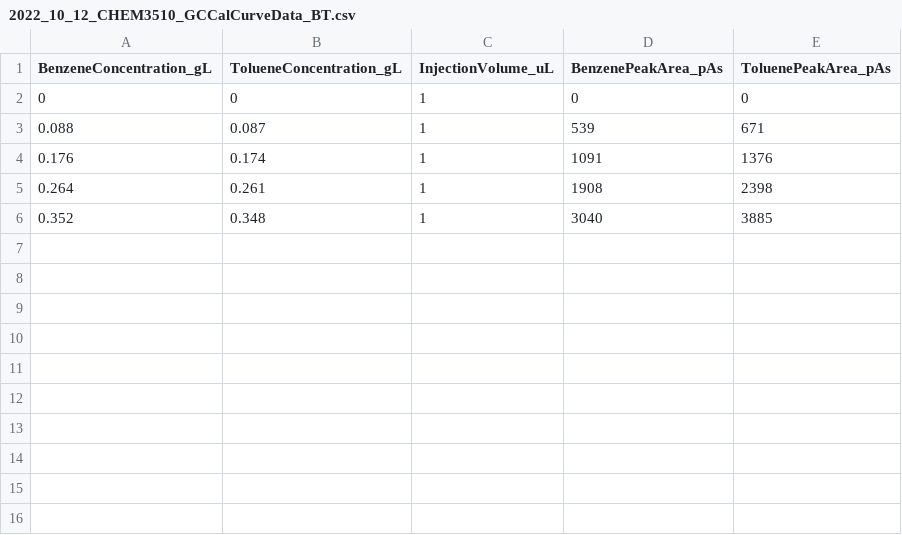
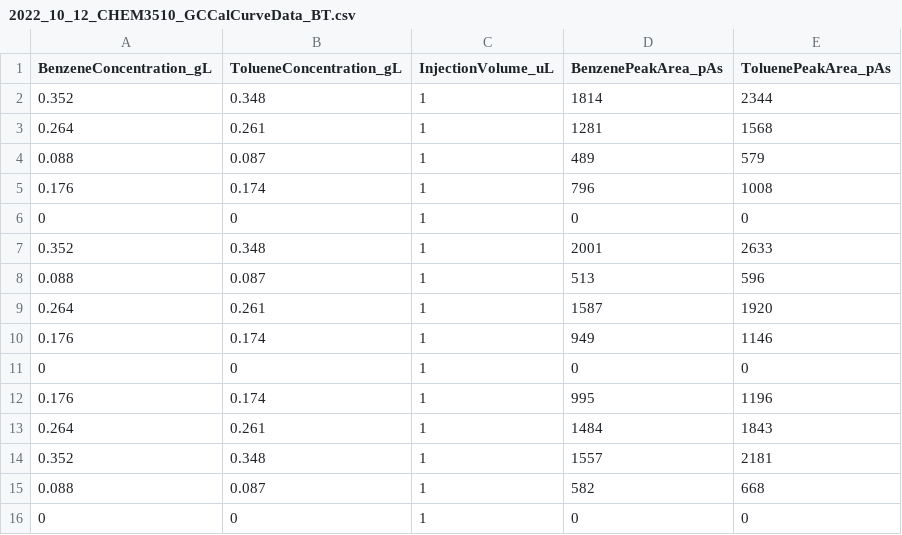
Before and after one commit to dpagonis/Teaching, a CSV file: SampleData/2022_10_12_CHEM3510_GCCalCurveData_BT.csv, drawn as a sheet.

Commit message:
additional GC cal curve data

```diff
--- a/SampleData/2022_10_12_CHEM3510_GCCalCurveData_BT.csv
+++ b/SampleData/2022_10_12_CHEM3510_GCCalCurveData_BT.csv
@@ -1,6 +1,16 @@
 BenzeneConcentration_gL,TolueneConcentration_gL,InjectionVolume_uL,BenzenePeakArea_pAs,ToluenePeakArea_pAs
+0.352,0.348,1,1814,2344
+0.264,0.261,1,1281,1568
+0.088,0.087,1,489,579
+0.176,0.174,1,796,1008
 0,0,1,0,0
-0.088,0.087,1,539,671
-0.176,0.174,1,1091,1376
-0.264,0.261,1,1908,2398
-0.352,0.348,1,3040,3885
+0.352,0.348,1,2001,2633
+0.088,0.087,1,513,596
+0.264,0.261,1,1587,1920
+0.176,0.174,1,949,1146
+0,0,1,0,0
+0.176,0.174,1,995,1196
+0.264,0.261,1,1484,1843
+0.352,0.348,1,1557,2181
+0.088,0.087,1,582,668
+0,0,1,0,0
```
